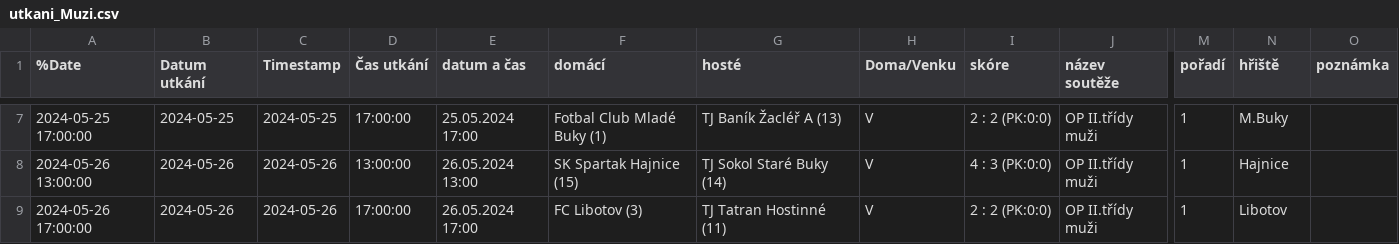
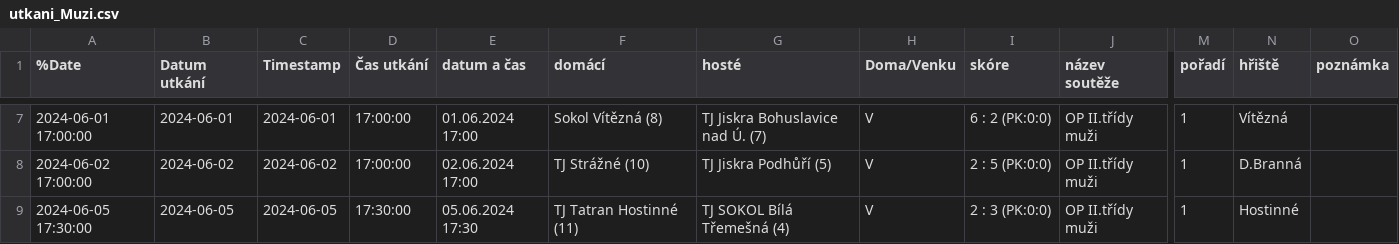
Before and after one commit to MustafaHadzi/bt_matches, a CSV file: utkani_Muzi.csv, drawn as a sheet; only a part is shown, gaps mark what is left out; the diff covers the shown part only; the diff names each change by its address in the sheet, - before the commit and + after, or states it on an @@ line.

```diff
--- a/utkani_Muzi.csv
+++ b/utkani_Muzi.csv
-A7 (%Date): 2024-05-25 17:00:00
+A7 (%Date): 2024-06-01 17:00:00
-B7 (Datum utkání): 2024-05-25
+B7 (Datum utkání): 2024-06-01
-C7 (Timestamp): 2024-05-25
+C7 (Timestamp): 2024-06-01
-E7 (datum a čas): 25.05.2024 17:00
+E7 (datum a čas): 01.06.2024 17:00
-F7 (domácí): Fotbal Club Mladé Buky (1)
+F7 (domácí): Sokol Vítězná (8)
-G7 (hosté): TJ Baník Žacléř A (13)
+G7 (hosté): TJ Jiskra Bohuslavice nad Ú. (7)
-I7 (skóre): 2 : 2 (PK:0:0)
+I7 (skóre): 6 : 2 (PK:0:0)
-N7 (hřiště): M.Buky
+N7 (hřiště): Vítězná
-A8 (%Date): 2024-05-26 13:00:00
+A8 (%Date): 2024-06-02 17:00:00
-B8 (Datum utkání): 2024-05-26
+B8 (Datum utkání): 2024-06-02
-C8 (Timestamp): 2024-05-26
+C8 (Timestamp): 2024-06-02
-D8 (Čas utkání): 13:00:00
+D8 (Čas utkání): 17:00:00
-E8 (datum a čas): 26.05.2024 13:00
+E8 (datum a čas): 02.06.2024 17:00
-F8 (domácí): SK Spartak Hajnice (15)
+F8 (domácí): TJ Strážné (10)
-G8 (hosté): TJ Sokol Staré Buky (14)
+G8 (hosté): TJ Jiskra Podhůří (5)
-I8 (skóre): 4 : 3 (PK:0:0)
+I8 (skóre): 2 : 5 (PK:0:0)
-N8 (hřiště): Hajnice
+N8 (hřiště): D.Branná
-A9 (%Date): 2024-05-26 17:00:00
+A9 (%Date): 2024-06-05 17:30:00
-B9 (Datum utkání): 2024-05-26
+B9 (Datum utkání): 2024-06-05
-C9 (Timestamp): 2024-05-26
+C9 (Timestamp): 2024-06-05
-D9 (Čas utkání): 17:00:00
+D9 (Čas utkání): 17:30:00
-E9 (datum a čas): 26.05.2024 17:00
+E9 (datum a čas): 05.06.2024 17:30
-F9 (domácí): FC Libotov (3)
+F9 (domácí): TJ Tatran Hostinné (11)
-G9 (hosté): TJ Tatran Hostinné (11)
+G9 (hosté): TJ SOKOL Bílá Třemešná (4)
-I9 (skóre): 2 : 2 (PK:0:0)
+I9 (skóre): 2 : 3 (PK:0:0)
-N9 (hřiště): Libotov
+N9 (hřiště): Hostinné
```
Also changed, not shown: 42 edited cells elsewhere in this file.
